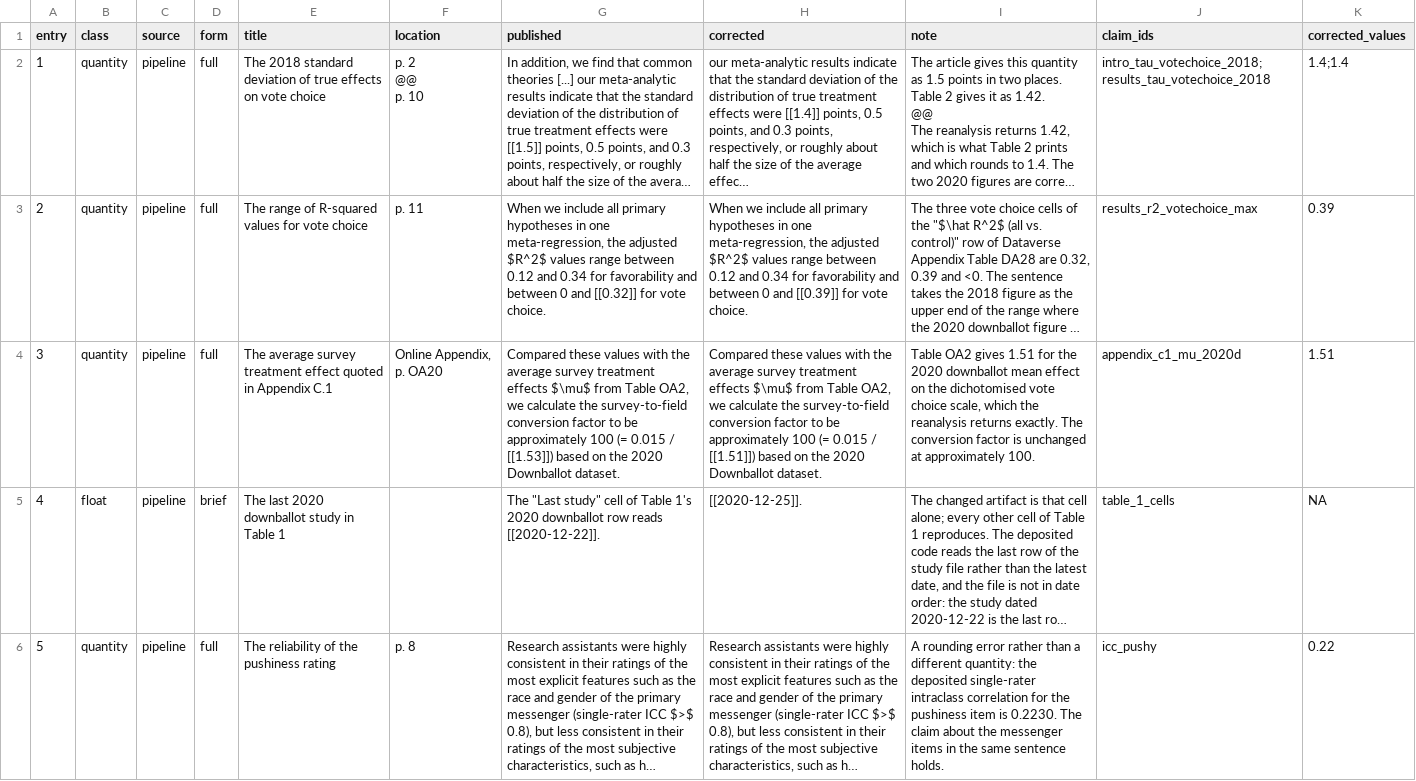
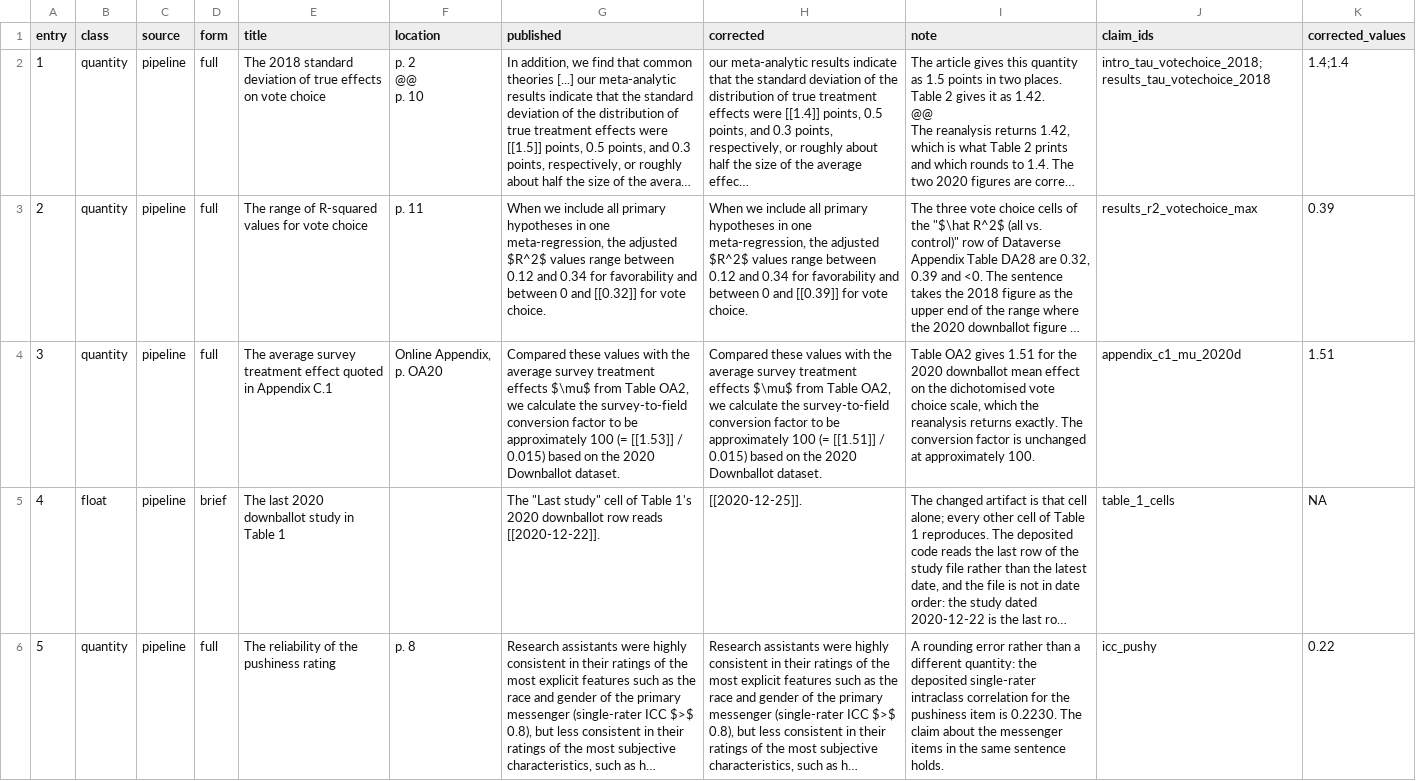
Before and after one commit to active-maintenance-aec/hewitt_etal_2024, a CSV file: errata_entries.csv, drawn as a sheet; only a part is shown; long unchanged cells end in …; the diff names each change by its address in the sheet, - before the commit and + after, or states it on an @@ line.

```diff
--- a/errata_entries.csv
+++ b/errata_entries.csv
-G4 (published): …100 (= 0.015 / [[1.53]]) based on…
+G4 (published): …100 (= [[1.53]] / 0.015) based on…
-H4 (corrected): …100 (= 0.015 / [[1.51]]) based on…
+H4 (corrected): …100 (= [[1.51]] / 0.015) based on…
```
Also changed, not shown: 2 other files.
